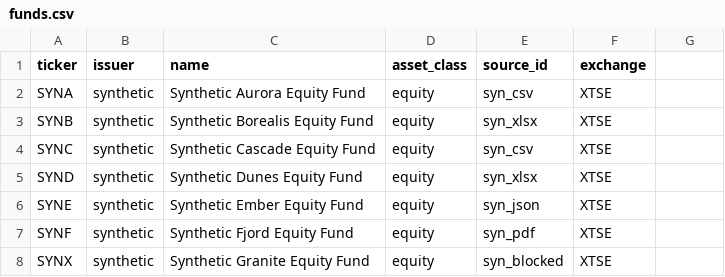
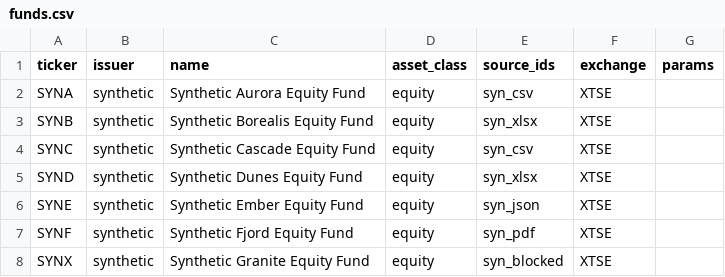
Before and after one commit to broiisapro/cad-etf-holdings, a CSV file: config/funds.csv, drawn as a sheet; the diff names each change by its address in the sheet, - before the commit and + after, or states it on an @@ line.

Commit message:
feat(config): record human terms decisions for approved sources

```diff
--- a/config/funds.csv
+++ b/config/funds.csv
-E1: source_id
+E1: source_ids
-G1: (empty)
+G1: params
```
Also changed, not shown: 1 other file.
